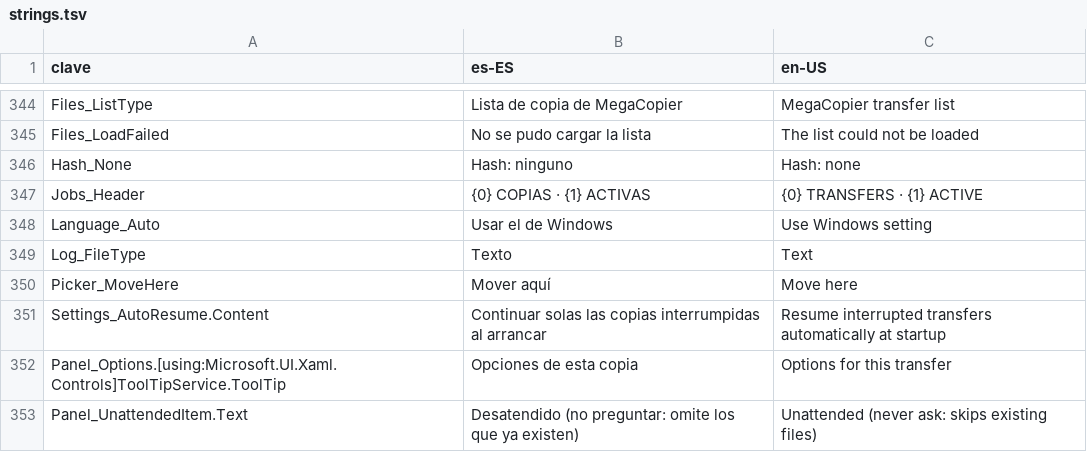
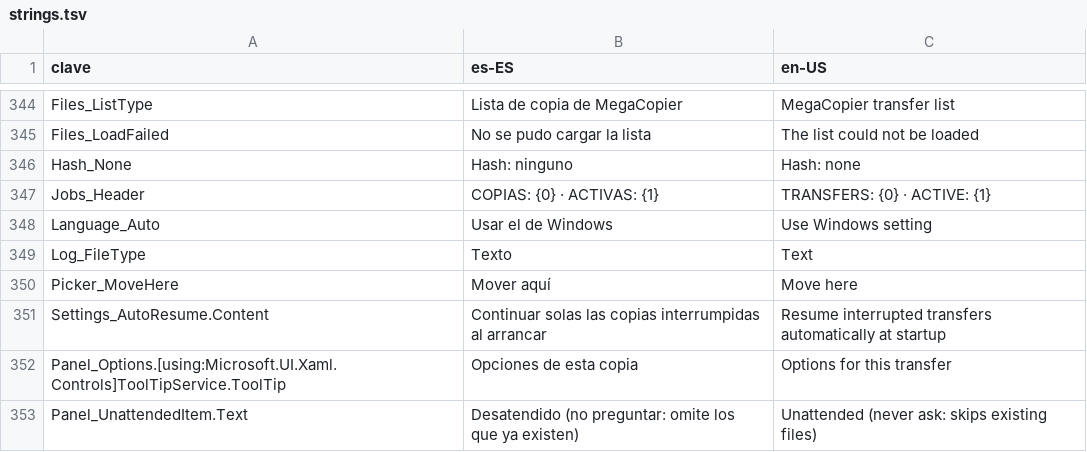
Before and after one commit to cbatista96/MegaCopier, a TSV file: tools/Strings/strings.tsv, drawn as a sheet; only a part is shown, gaps mark what is left out; the diff covers the shown part only.

Commit message:
Pulido de la interfaz: iconos centrados, errores claros y acento en vivo
- Iconos de estado en insignias centradas y con el color del estado (lista de
  copias e historial); todos los iconos de las filas centrados verticalmente.
- Barras en ámbar cuando una copia termina con errores; rojo solo si falla.
- Los errores se clasifican en el motor (en uso, acceso denegado, disco
  lleno, no existe, ruta larga, red perdida, verificación, borrado) y se
  muestran traducidos; el texto técnico va en el tooltip y en los informes.
- El acento del tema se aplica al momento a casillas, interruptores, botones
  y pestañas, sin reiniciar.
- Editor de colores en línea (sin ventana emergente); un hex de 6 cifras
  escrito a mano ya no deja el color transparente.
- El equipo no se suspende mientras hay copias en marcha.
- Unos ajustes dañados ya no se sobrescriben: se guardan en
  settings.json.bad y se avisa.
- Informes HTML y CSV traducidos; plurales correctos ("1 archivo").

```diff
--- a/tools/Strings/strings.tsv
+++ b/tools/Strings/strings.tsv
@@ -346,3 +346,3 @@ Files_LoadFailed	No se pudo cargar la lista	The list could not be loaded
 Hash_None	Hash: ninguno	Hash: none
-Jobs_Header	{0} COPIAS · {1} ACTIVAS	{0} TRANSFERS · {1} ACTIVE
+Jobs_Header	COPIAS: {0} · ACTIVAS: {1}	TRANSFERS: {0} · ACTIVE: {1}
 Language_Auto	Usar el de Windows	Use Windows setting
```
Also changed, not shown: 26 added rows elsewhere in this file, 26 other files.
